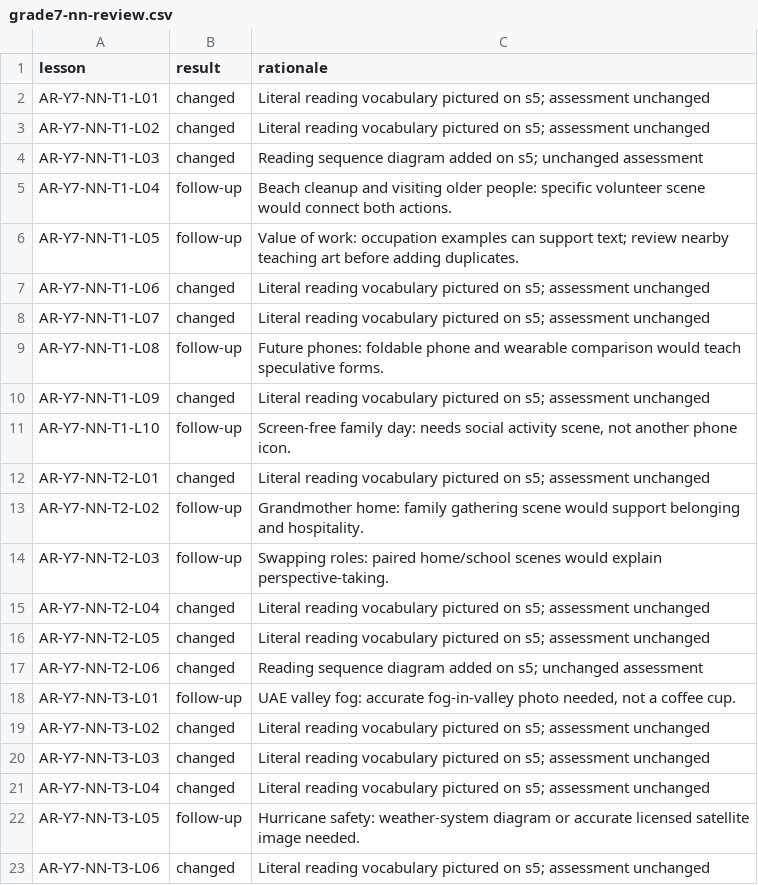
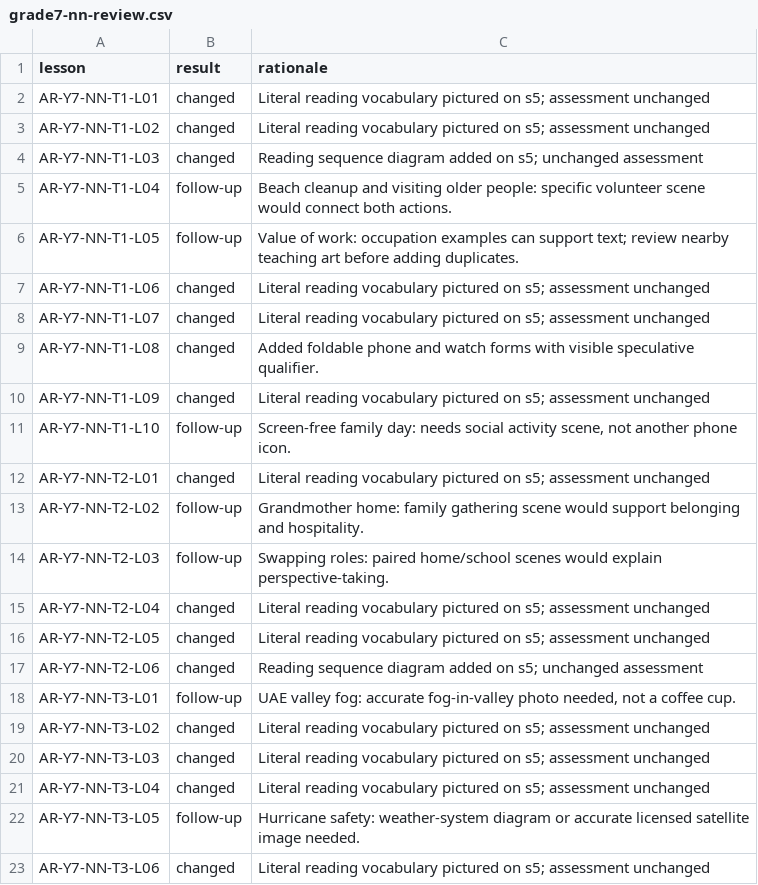
Before and after one commit to abobakr789/Hira, a CSV file: _tools/arabic/g5plus_images/grade7-nn-review.csv, drawn as a sheet.

```diff
--- a/_tools/arabic/g5plus_images/grade7-nn-review.csv
+++ b/_tools/arabic/g5plus_images/grade7-nn-review.csv
@@ -8,3 +8,3 @@ AR-Y7-NN-T1-L06,changed,Literal reading vocabulary pictured on s5; assessment un
 AR-Y7-NN-T1-L07,changed,Literal reading vocabulary pictured on s5; assessment unchanged
-AR-Y7-NN-T1-L08,follow-up,Future phones: foldable phone and wearable comparison would teach speculative forms.
+AR-Y7-NN-T1-L08,changed,Added foldable phone and watch forms with visible speculative qualifier.
 AR-Y7-NN-T1-L09,changed,Literal reading vocabulary pictured on s5; assessment unchanged
```
Also changed, not shown: _tools/arabic/g5plus_images/grade6-nn-review.csv, _tools/arabic/g5plus_images/qa-ledger.csv, 12 other files.
